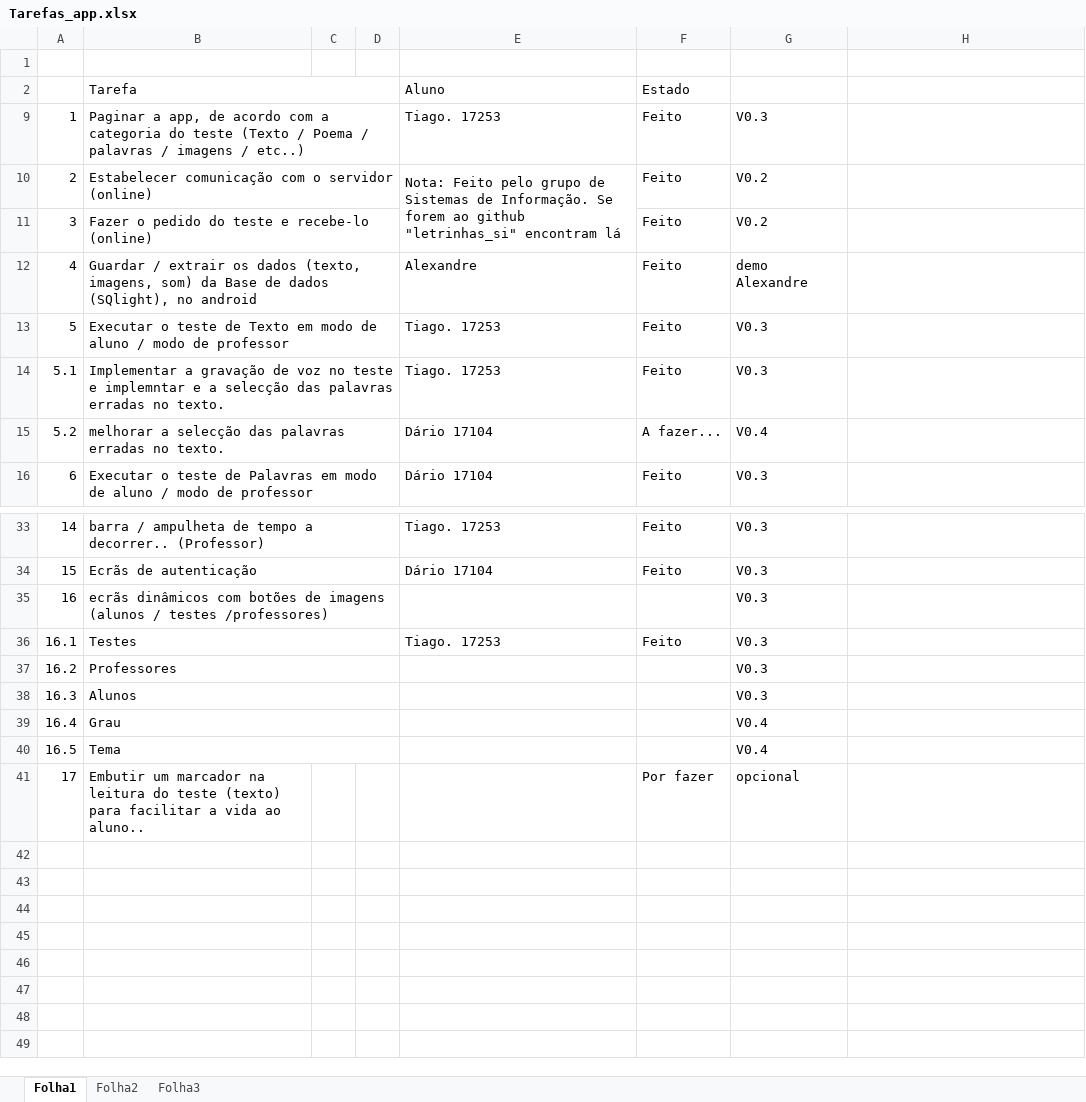
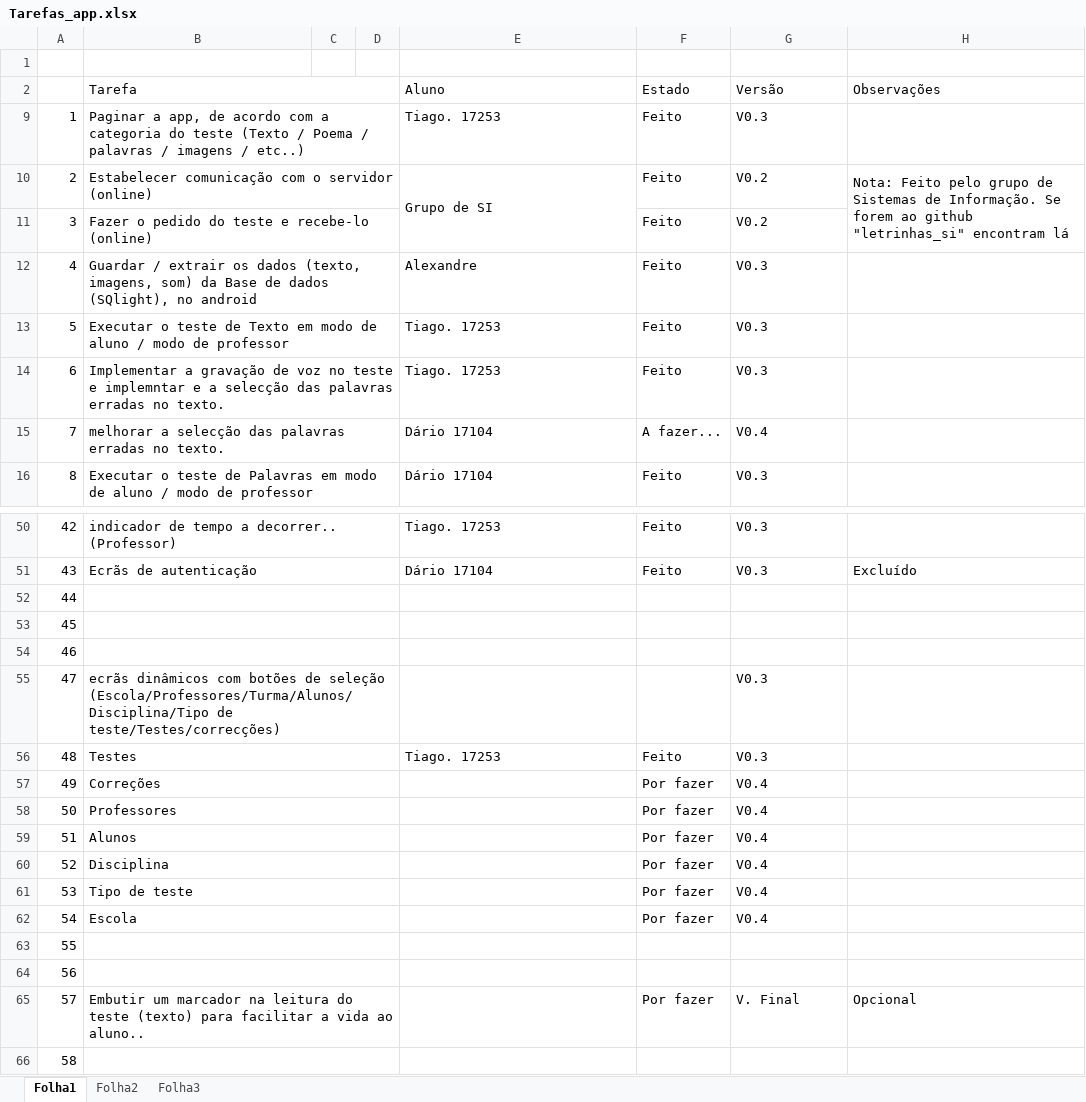
Before and after one commit to iptomar/letrinhas, an Excel workbook: Tarefas_app.xlsx, sheet Folha1, drawn as a sheet; only a part is shown, gaps mark what is left out; values as stored, in another font and other column widths than the file's, no cell formats; addresses are those after the commit; the diff covers the shown part only; the diff names each change by its address in the sheet, - before the commit and + after, or states it on an @@ line.

Commit message:
Tarefas.xls - identifiquem quem está a fazer o quê, e se faltar tarefas identifiquem também se faz favor.

```diff
--- a/Tarefas_app.xlsx (sheet Folha1)
+++ b/Tarefas_app.xlsx (sheet Folha1)
-G2: (empty)
+G2: Versão
-H2: (empty)
+H2: Observações
-E10 (Aluno): Nota: Feito pelo grupo de Sistemas de Informação. Se forem ao github "letrinhas_si" encontram lá
+E10 (Aluno): Grupo de SI
-H10 (Observações): (empty)
+H10 (Observações): Nota: Feito pelo grupo de Sistemas de Informação. Se forem ao github "letrinhas_si" encontram lá
+H10:H11 merged
-G12 (Versão): demo Alexandre
+G12 (Versão): V0.3
@@ column A renumbered between rows 14 and 65 @@
-B50 (Tarefa): barra / ampulheta de tempo…
+B50 (Tarefa): indicador de tempo…
-H51 (Observações): (empty)
+H51 (Observações): Excluído
+row 52: 44
+row 53: 45
+row 54: 46
-B55 (Tarefa): …botões de imagens (alunos / testes /professores)
+B55 (Tarefa): …botões de seleção (Escola/Professores/Turma/Alunos/Disciplina/Tipo de teste/Testes/correcções)
+row 57: 49 | Correções |  |  |  | Por fazer | V0.4
-F58:F59 (Estado): (empty)
+F58:F59 (Estado): Por fazer
-G58:G59 (Versão): V0.3
+G58:G59 (Versão): V0.4
+row 60: 52 | Disciplina |  |  |  | Por fazer | V0.4
+row 61: 53 | Tipo de teste |  |  |  | Por fazer | V0.4
+row 62: 54 | Escola |  |  |  | Por fazer | V0.4
-B63 (Tarefa): Grau
+B63 (Tarefa): (empty)
-G63:G64 (Versão): V0.4
+G63:G64 (Versão): (empty)
-B64 (Tarefa): Tema
+B64 (Tarefa): (empty)
+B65:D65 merged
-G65 (Versão): opcional
+G65 (Versão): V. Final
-H65 (Observações): (empty)
+H65 (Observações): Opcional
+row 66: 58
```
Also changed, not shown: 22 added rows, 5 removed rows and 3 edited cells elsewhere in this sheet, cell formats, formulas that keep their value.
